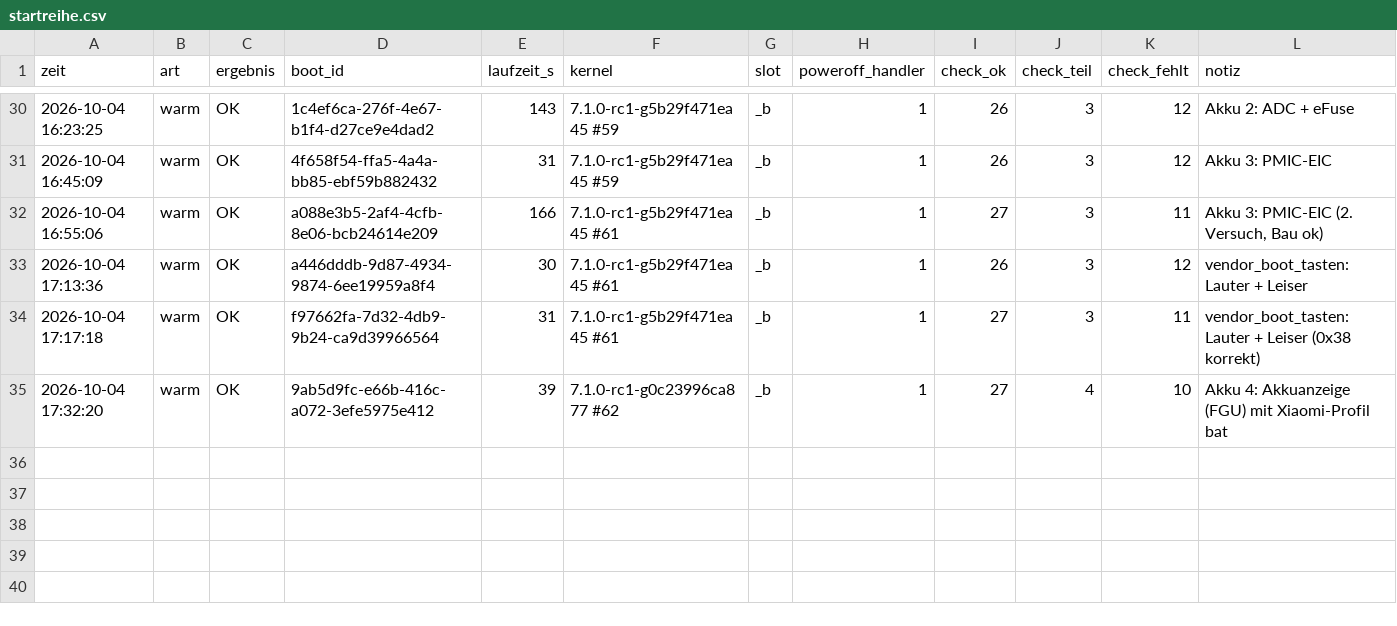
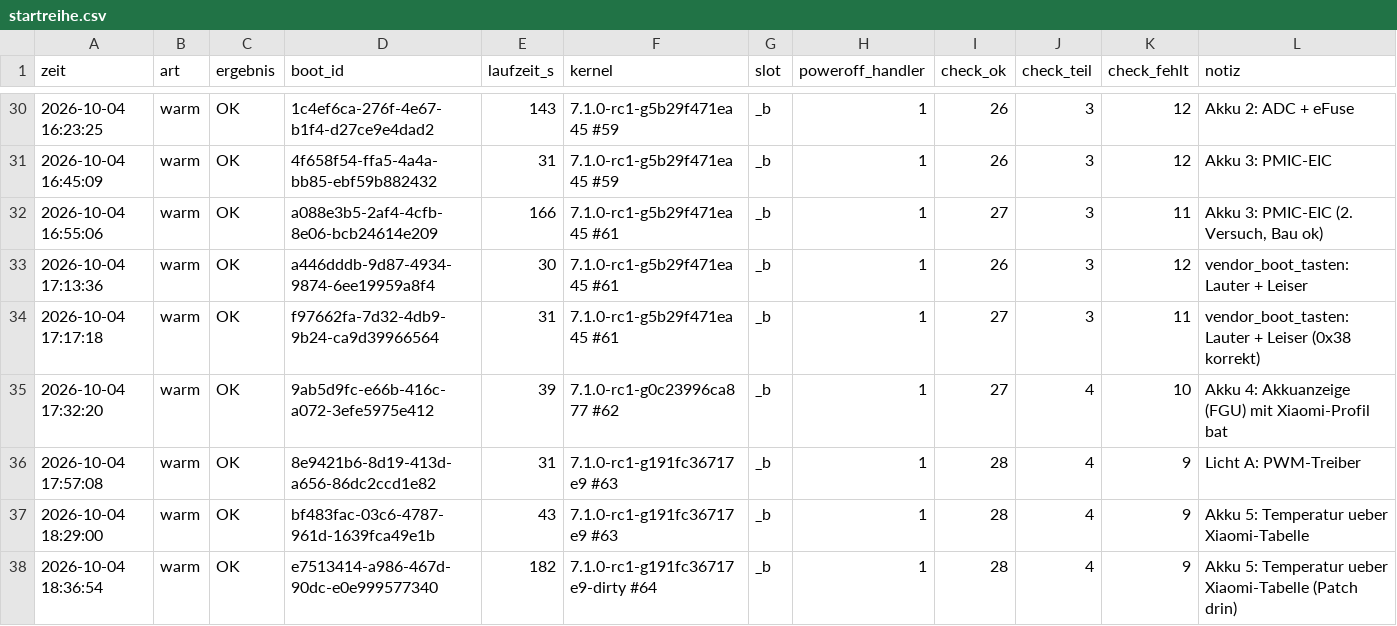
Before and after one commit to EberhartLeberhart/Mainline-Linux-f-r-das-Xiaomi-Redmi-A5-serenity-, a CSV file: belege/startreihe.csv, drawn as a sheet; only a part is shown, gaps mark what is left out.

```diff
--- a/belege/startreihe.csv
+++ b/belege/startreihe.csv
@@ -35 +35,4 @@ zeit;art;ergebnis;boot_id;laufzeit_s;kernel;slot;poweroff_handler;check_ok;check
 2026-10-04 17:32:20;warm;OK;9ab5d9fc-e66b-416c-a072-3efe5975e412;39;7.1.0-rc1-g0c23996ca877 #62;_b;1;27;4;10;Akku 4: Akkuanzeige (FGU) mit Xiaomi-Profil bat
+2026-10-04 17:57:08;warm;OK;8e9421b6-8d19-413d-a656-86dc2ccd1e82;31;7.1.0-rc1-g191fc36717e9 #63;_b;1;28;4;9;Licht A: PWM-Treiber
+2026-10-04 18:29:00;warm;OK;bf483fac-03c6-4787-961d-1639fca49e1b;43;7.1.0-rc1-g191fc36717e9 #63;_b;1;28;4;9;Akku 5: Temperatur ueber Xiaomi-Tabelle
+2026-10-04 18:36:54;warm;OK;e7513414-a986-467d-90dc-e0e999577340;182;7.1.0-rc1-g191fc36717e9-dirty #64;_b;1;28;4;9;Akku 5: Temperatur ueber Xiaomi-Tabelle (Patch drin)
```
Also changed, not shown: 19 other files.
